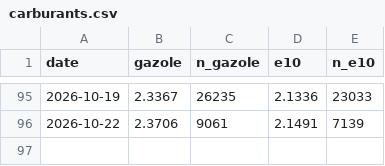
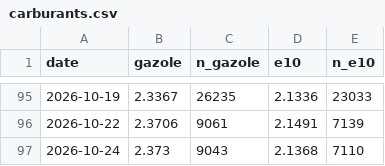
Before and after one commit to benicrux/barometre-social, a CSV file: data/carburants.csv, drawn as a sheet; only a part is shown, gaps mark what is left out.

```diff
--- a/data/carburants.csv
+++ b/data/carburants.csv
@@ -96 +96,2 @@ date,gazole,n_gazole,e10,n_e10
 2026-10-22,2.3706,9061,2.1491,7139
+2026-10-24,2.373,9043,2.1368,7110
```
Also changed, not shown: data/gdelt_evenements.csv, data/gdelt_lieux.csv, 5 other files.
